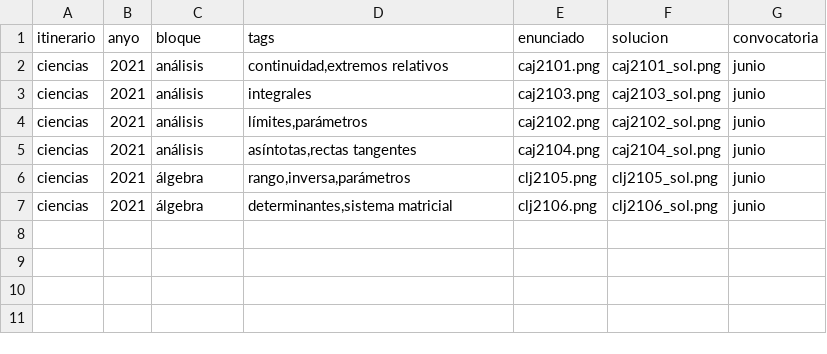
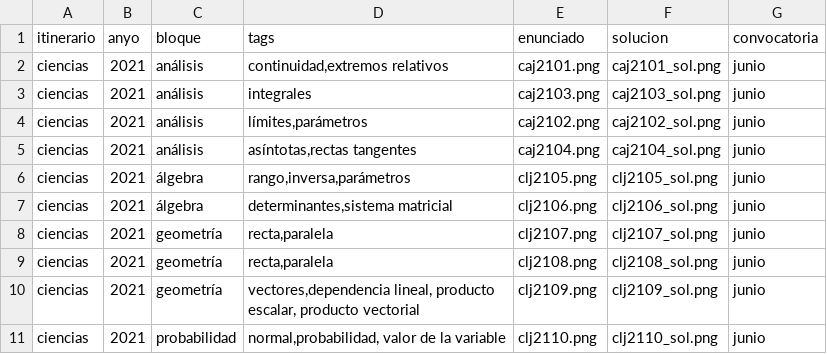
Before and after one commit to crdguez/dashboard_evau, a CSV file: datos.csv, drawn as a sheet.

Commit message:
Update datos.csv

```diff
--- a/datos.csv
+++ b/datos.csv
@@ -7 +7,5 @@ ciencias;2021;álgebra;rango,inversa,parámetros;clj2105.png;clj2105_sol.png;jun
 ciencias;2021;álgebra;determinantes,sistema matricial;clj2106.png;clj2106_sol.png;junio
+ciencias;2021;geometría;recta,paralela;clj2107.png;clj2107_sol.png;junio
+ciencias;2021;geometría;recta,paralela;clj2108.png;clj2108_sol.png;junio
+ciencias;2021;geometría;vectores,dependencia lineal, producto escalar, producto vectorial;clj2109.png;clj2109_sol.png;junio
+ciencias;2021;probabilidad;normal,probabilidad, valor de la variable;clj2110.png;clj2110_sol.png;junio
```
